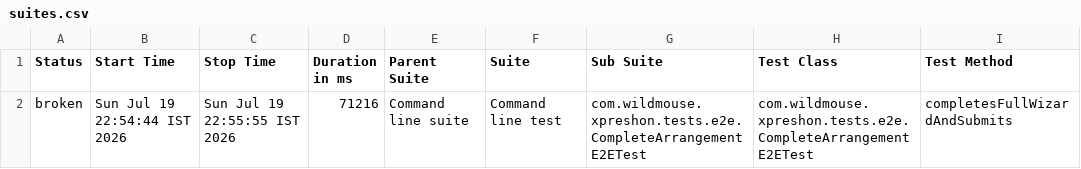
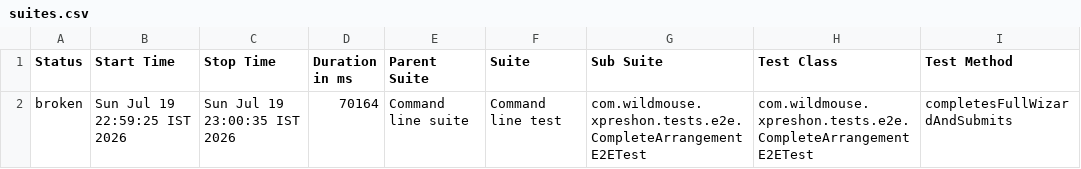
Before and after one commit to sarandadanika/wm-test-report, a CSV file: releases/release-01/data/suites.csv, drawn as a sheet; only a part is shown; the diff names each change by its address in the sheet, - before the commit and + after, or states it on an @@ line.

Commit message:
release-01 - 21/23 passed (2026-07-19 23:00)

```diff
--- a/releases/release-01/data/suites.csv
+++ b/releases/release-01/data/suites.csv
-B2 (Start Time): Sun Jul 19 22:54:44 IST 2026
+B2 (Start Time): Sun Jul 19 22:59:25 IST 2026
-C2 (Stop Time): Sun Jul 19 22:55:55 IST 2026
+C2 (Stop Time): Sun Jul 19 23:00:35 IST 2026
-D2 (Duration in ms): 71216
+D2 (Duration in ms): 70164
```
Also changed, not shown: 24 other files.
